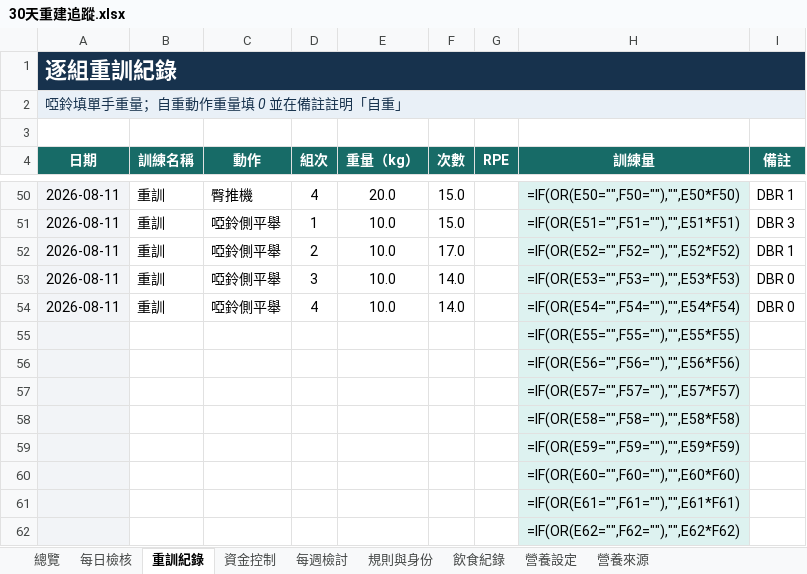
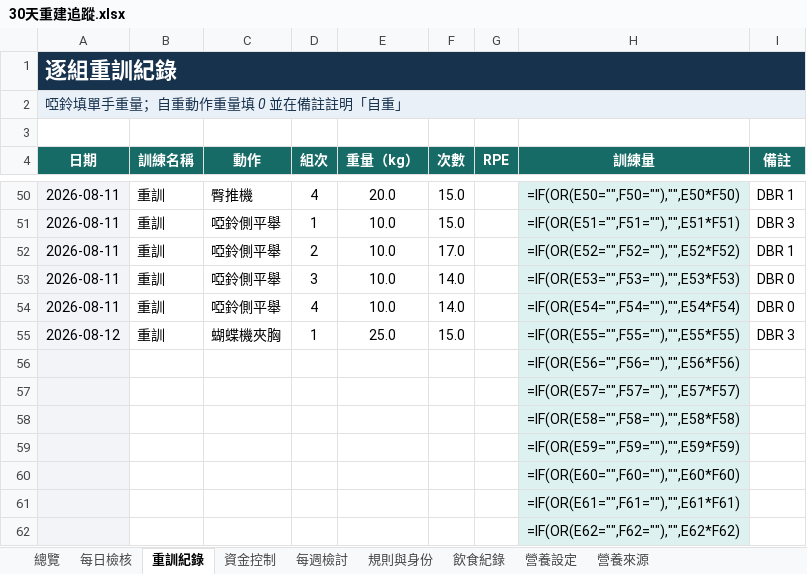
Before and after one commit to asadman1523/30-day-reset-tracker, an Excel workbook: 30天重建追蹤.xlsx, sheet 重訓紀錄, drawn as a sheet; only a part is shown, gaps mark what is left out; values as stored, in another font and other column widths than the file's, no borders; formulas without a stored value are shown as written; removed rows and columns are numbered as before the commit, all else as after; the diff names each change by its address in the sheet, - before the commit and + after, or states it on an @@ line.

```diff
--- a/30天重建追蹤.xlsx (sheet 重訓紀錄)
+++ b/30天重建追蹤.xlsx (sheet 重訓紀錄)
-row 55:  |  |  |  |  |  |  | =IF(OR(E55="",F55=""),"",E55*F55)
+row 55: 2026-08-12 | 重訓 | 蝴蝶機夾胸 | 1 | 25.0 | 15.0 |  | =IF(OR(E55="",F55=""),"",E55*F55) | DBR 3
```
Also changed, not shown: 3 other files.
